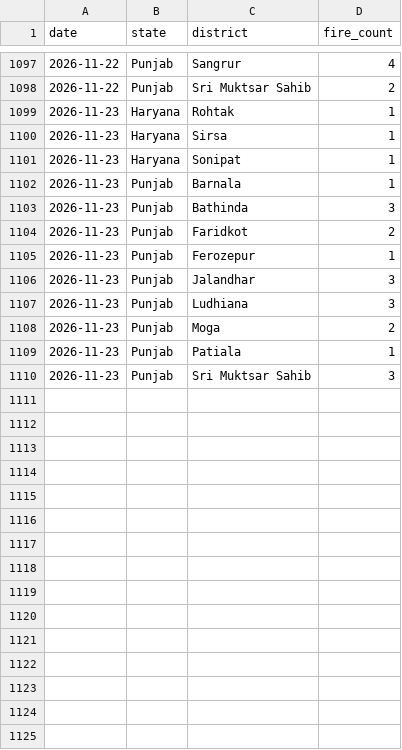
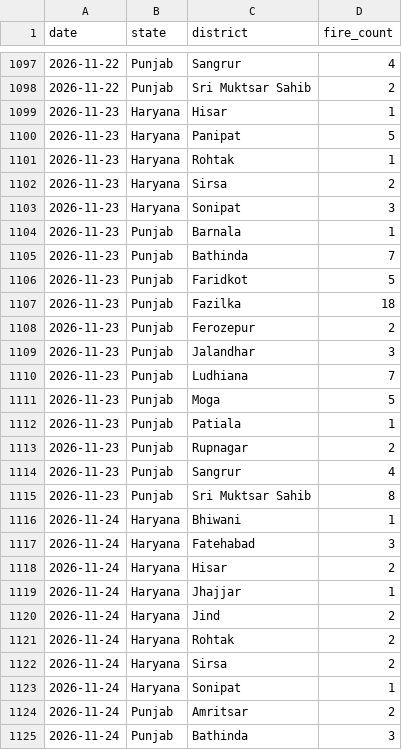
Before and after one commit to Vansh-codi/StubbleAI, a CSV file: data/live/live_district_fire_2026.csv, drawn as a sheet; only a part is shown, gaps mark what is left out; the diff covers the shown part only.

```diff
--- a/data/live/live_district_fire_2026.csv
+++ b/data/live/live_district_fire_2026.csv
@@ -1098,13 +1098,28 @@ date,state,district,fire_count
 2026-11-22,Punjab,Sri Muktsar Sahib,2
+2026-11-23,Haryana,Hisar,1
+2026-11-23,Haryana,Panipat,5
 2026-11-23,Haryana,Rohtak,1
-2026-11-23,Haryana,Sirsa,1
-2026-11-23,Haryana,Sonipat,1
+2026-11-23,Haryana,Sirsa,2
+2026-11-23,Haryana,Sonipat,3
 2026-11-23,Punjab,Barnala,1
-2026-11-23,Punjab,Bathinda,3
-2026-11-23,Punjab,Faridkot,2
-2026-11-23,Punjab,Ferozepur,1
+2026-11-23,Punjab,Bathinda,7
+2026-11-23,Punjab,Faridkot,5
+2026-11-23,Punjab,Fazilka,18
+2026-11-23,Punjab,Ferozepur,2
 2026-11-23,Punjab,Jalandhar,3
-2026-11-23,Punjab,Ludhiana,3
-2026-11-23,Punjab,Moga,2
+2026-11-23,Punjab,Ludhiana,7
+2026-11-23,Punjab,Moga,5
 2026-11-23,Punjab,Patiala,1
-2026-11-23,Punjab,Sri Muktsar Sahib,3
+2026-11-23,Punjab,Rupnagar,2
+2026-11-23,Punjab,Sangrur,4
+2026-11-23,Punjab,Sri Muktsar Sahib,8
+2026-11-24,Haryana,Bhiwani,1
+2026-11-24,Haryana,Fatehabad,3
+2026-11-24,Haryana,Hisar,2
+2026-11-24,Haryana,Jhajjar,1
+2026-11-24,Haryana,Jind,2
+2026-11-24,Haryana,Rohtak,2
+2026-11-24,Haryana,Sirsa,2
+2026-11-24,Haryana,Sonipat,1
+2026-11-24,Punjab,Amritsar,2
+2026-11-24,Punjab,Bathinda,3
```
Also changed, not shown: 12 added rows elsewhere in this file, data/live/live_2026_fire_features.csv, data/live/live_weather_2026.csv, 4 other files.
